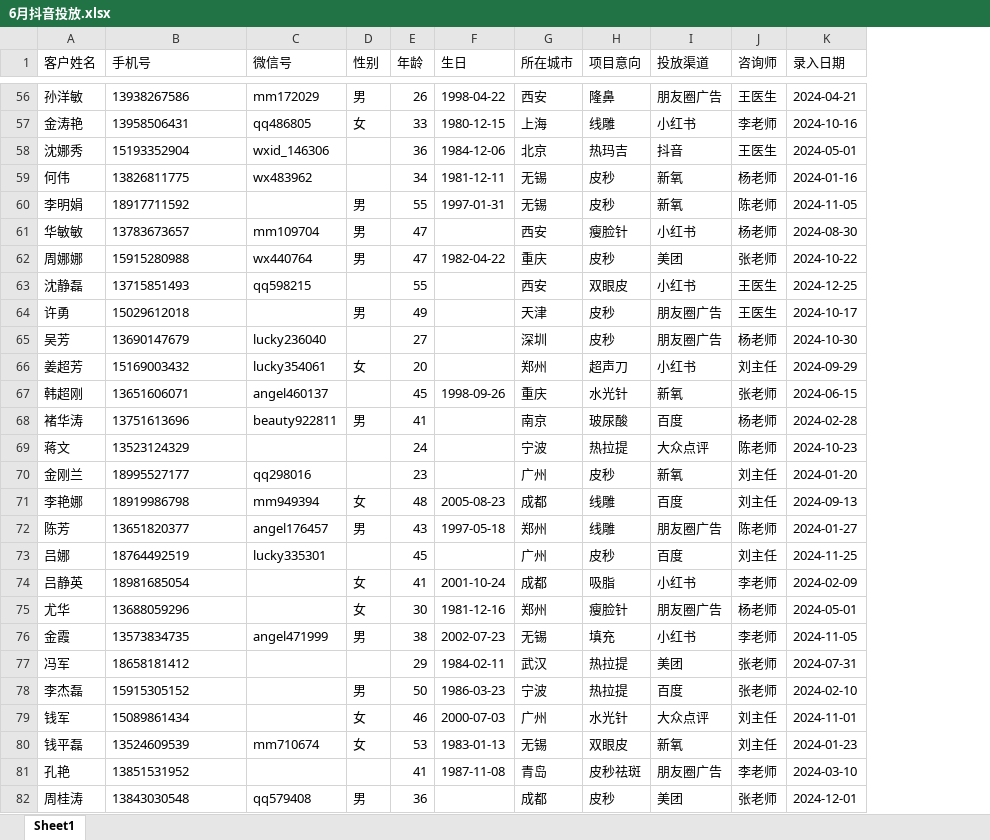
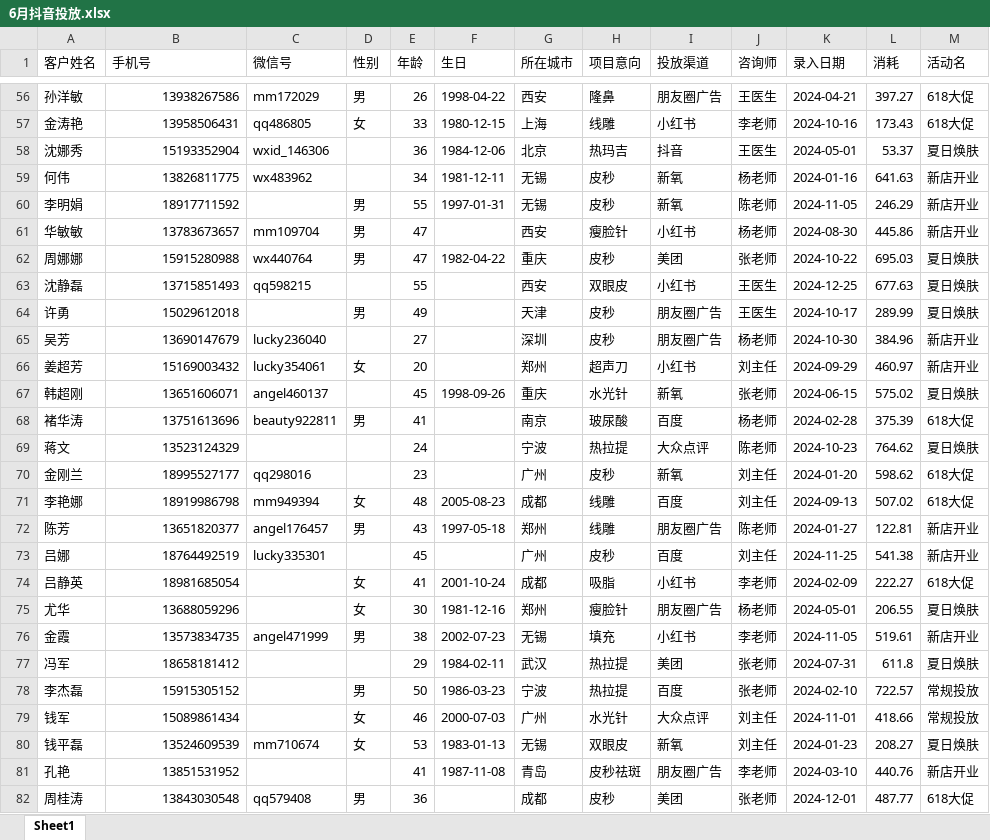
Before and after one commit to 717441128-21699/yy-0623a912426, an Excel workbook: sample_data/6月抖音投放.xlsx, sheet Sheet1, drawn as a sheet; only a part is shown, gaps mark what is left out; values as stored, in another font and other column widths than the file's, no borders; the diff covers the shown part only; the diff names each change by its address in the sheet, - before the commit and + after, or states it on an @@ line.

```diff
--- a/sample_data/6月抖音投放.xlsx (sheet Sheet1)
+++ b/sample_data/6月抖音投放.xlsx (sheet Sheet1)
+column L (消耗), rows 56-82: 397.27 | 173.43 | 53.37 | 641.63 | 246.29 | 445.86 | 695.03 | 677.63 | 289.99 | 384.96 | 460.97 | 575.02 | 375.39 | 764.62 | 598.62 | 507.02 | 122.81 | 541.38 | 222.27 | 206.55 | 519.61 | 611.8 | 722.57 | 418.66 | 208.27 | 440.76 | 487.77
+column M (活动名), rows 56-82: 618大促 | 618大促 | 夏日焕肤 | 新店开业 | 新店开业 | 新店开业 | 夏日焕肤 | 夏日焕肤 | 夏日焕肤 | 新店开业 | 新店开业 | 夏日焕肤 | 618大促 | 夏日焕肤 | 618大促 | 618大促 | 新店开业 | 新店开业 | 618大促 | 夏日焕肤 | 新店开业 | 夏日焕肤 | 常规投放 | 常规投放 | 夏日焕肤 | 新店开业 | 618大促
-B56:B82 alignment: left
+B56:B82 alignment: right
```
Also changed, not shown: cell formats elsewhere in this sheet, sample_data/5月小红书投放.xlsx, 21 other files.
